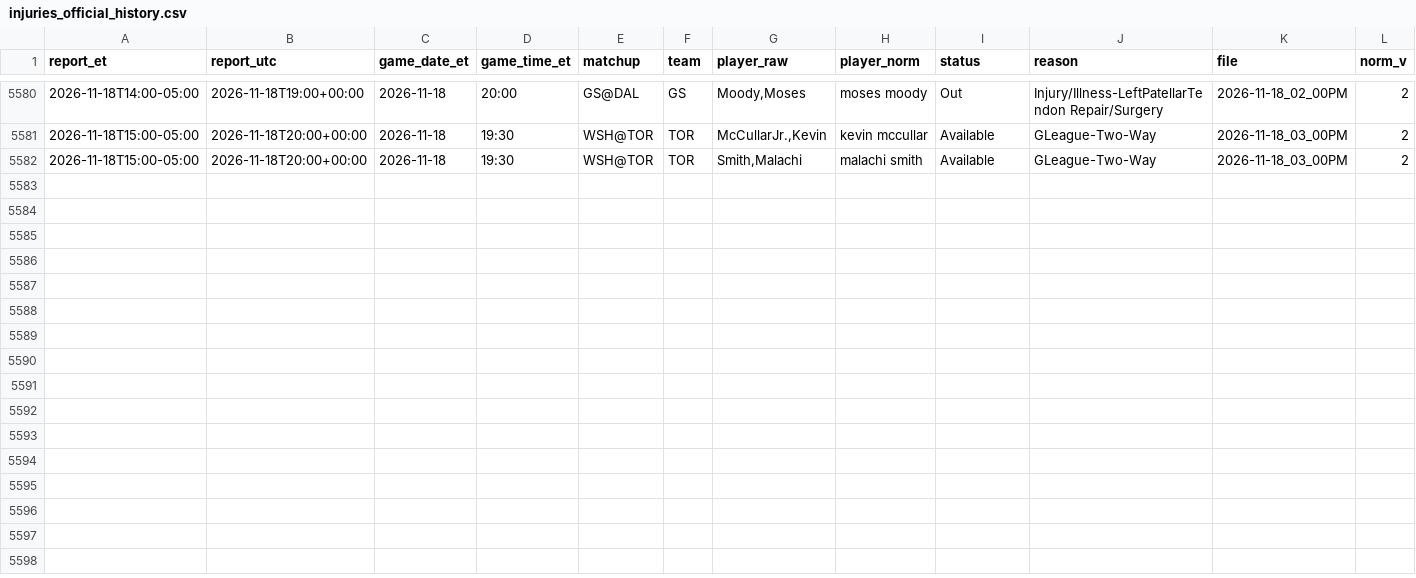
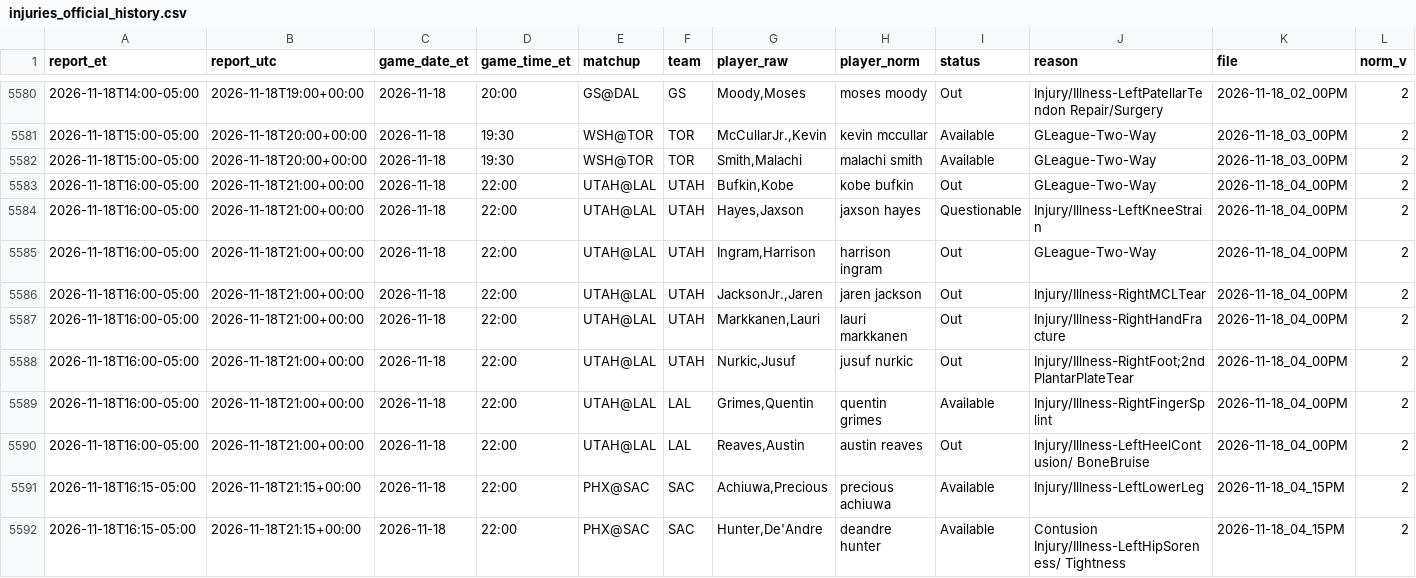
Before and after one commit to ryan7zoom/nba-props, a CSV file: data/injuries_official_history.csv, drawn as a sheet; only a part is shown, gaps mark what is left out.

```diff
--- a/data/injuries_official_history.csv
+++ b/data/injuries_official_history.csv
@@ -5582 +5582,11 @@ report_et,report_utc,game_date_et,game_time_et,matchup,team,player_raw,player_no
 2026-11-18T15:00-05:00,2026-11-18T20:00+00:00,2026-11-18,19:30,WSH@TOR,TOR,"Smith,Malachi",malachi smith,Available,GLeague-Two-Way,2026-11-18_03_00PM,2
+2026-11-18T16:00-05:00,2026-11-18T21:00+00:00,2026-11-18,22:00,UTAH@LAL,UTAH,"Bufkin,Kobe",kobe bufkin,Out,GLeague-Two-Way,2026-11-18_04_00PM,2
+2026-11-18T16:00-05:00,2026-11-18T21:00+00:00,2026-11-18,22:00,UTAH@LAL,UTAH,"Hayes,Jaxson",jaxson hayes,Questionable,Injury/Illness-LeftKneeStrain,2026-11-18_04_00PM,2
+2026-11-18T16:00-05:00,2026-11-18T21:00+00:00,2026-11-18,22:00,UTAH@LAL,UTAH,"Ingram,Harrison",harrison ingram,Out,GLeague-Two-Way,2026-11-18_04_00PM,2
+2026-11-18T16:00-05:00,2026-11-18T21:00+00:00,2026-11-18,22:00,UTAH@LAL,UTAH,"JacksonJr.,Jaren",jaren jackson,Out,Injury/Illness-RightMCLTear,2026-11-18_04_00PM,2
+2026-11-18T16:00-05:00,2026-11-18T21:00+00:00,2026-11-18,22:00,UTAH@LAL,UTAH,"Markkanen,Lauri",lauri markkanen,Out,Injury/Illness-RightHandFracture,2026-11-18_04_00PM,2
+2026-11-18T16:00-05:00,2026-11-18T21:00+00:00,2026-11-18,22:00,UTAH@LAL,UTAH,"Nurkic,Jusuf",jusuf nurkic,Out,Injury/Illness-RightFoot;2nd PlantarPlateTear,2026-11-18_04_00PM,2
+2026-11-18T16:00-05:00,2026-11-18T21:00+00:00,2026-11-18,22:00,UTAH@LAL,LAL,"Grimes,Quentin",quentin grimes,Available,Injury/Illness-RightFingerSplint,2026-11-18_04_00PM,2
+2026-11-18T16:00-05:00,2026-11-18T21:00+00:00,2026-11-18,22:00,UTAH@LAL,LAL,"Reaves,Austin",austin reaves,Out,Injury/Illness-LeftHeelContusion/ BoneBruise,2026-11-18_04_00PM,2
+2026-11-18T16:15-05:00,2026-11-18T21:15+00:00,2026-11-18,22:00,PHX@SAC,SAC,"Achiuwa,Precious",precious achiuwa,Available,Injury/Illness-LeftLowerLeg,2026-11-18_04_15PM,2
+2026-11-18T16:15-05:00,2026-11-18T21:15+00:00,2026-11-18,22:00,PHX@SAC,SAC,"Hunter,De'Andre",deandre hunter,Available,Contusion Injury/Illness-LeftHipSoreness/ Tightness,2026-11-18_04_15PM,2
```
Also changed, not shown: data/injuries_latest.csv, data/injuries_official_latest.csv, 25 other files.
